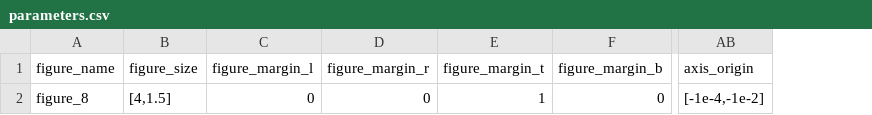
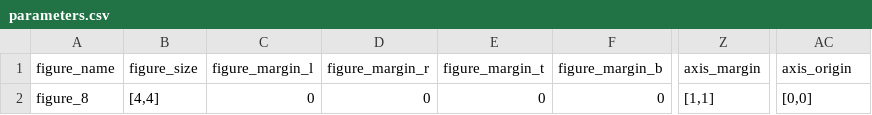
Before and after one commit to mcastel1/paper_ale, a CSV file: figures/figure_8/parameters.csv, drawn as a sheet; only a part is shown, gaps mark what is left out; addresses are those after the commit; the diff names each change by its address in the sheet, - before the commit and + after, or states it on an @@ line.

```diff
--- a/figures/figure_8/parameters.csv
+++ b/figures/figure_8/parameters.csv
+column Z (axis_margin), row 2: [1,1]
-B2 (figure_size): [4,1.5]
+B2 (figure_size): [4,4]
-E2 (figure_margin_t): 1
+E2 (figure_margin_t): 0
-AC2 (axis_origin): [-1e-4,-1e-2]
+AC2 (axis_origin): [0,0]
```
Also changed, not shown: 1 other file.
